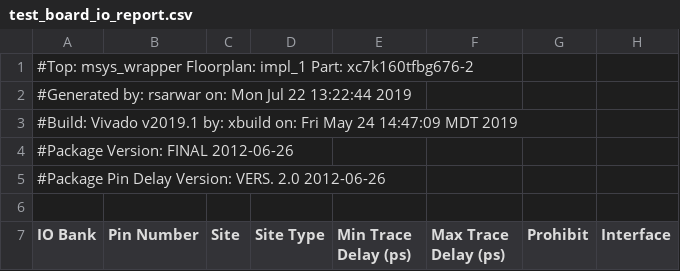
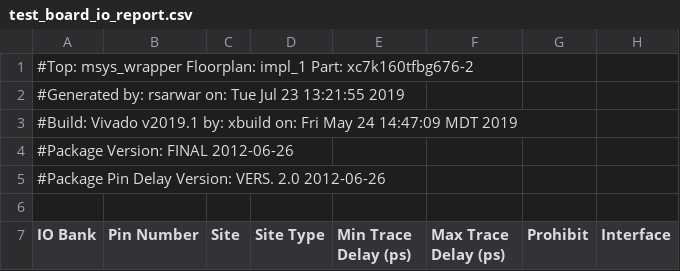
Before and after one commit to rsarwar87/TEF1001_refdesign, a CSV file: prebuilt/hardware/1_160_2/reports/test_board_io_report.csv, drawn as a sheet; only a part is shown; the diff names each change by its address in the sheet, - before the commit and + after, or states it on an @@ line.

```diff
--- a/prebuilt/hardware/1_160_2/reports/test_board_io_report.csv
+++ b/prebuilt/hardware/1_160_2/reports/test_board_io_report.csv
-A2 (IO Bank): …rsarwar on: Mon Jul 22 13:22:44 2019
+A2 (IO Bank): …rsarwar on: Tue Jul 23 13:21:55 2019
```
Also changed, not shown: prebuilt/hardware/hardware_summary.csv, 12 other files.
